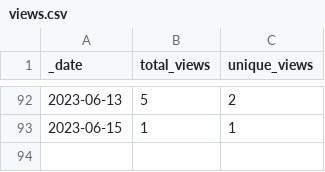
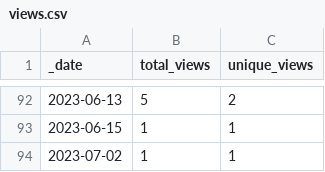
Before and after one commit to AlexRogalskiy/kotlin-patterns, a CSV file: traffic/views.csv, drawn as a sheet; only a part is shown, gaps mark what is left out.

```diff
--- a/traffic/views.csv
+++ b/traffic/views.csv
@@ -93 +93,2 @@ _date,total_views,unique_views
 2023-06-15,1,1
+2023-07-02,1,1
```
Also changed, not shown: traffic/clones.csv, 1 other file.
